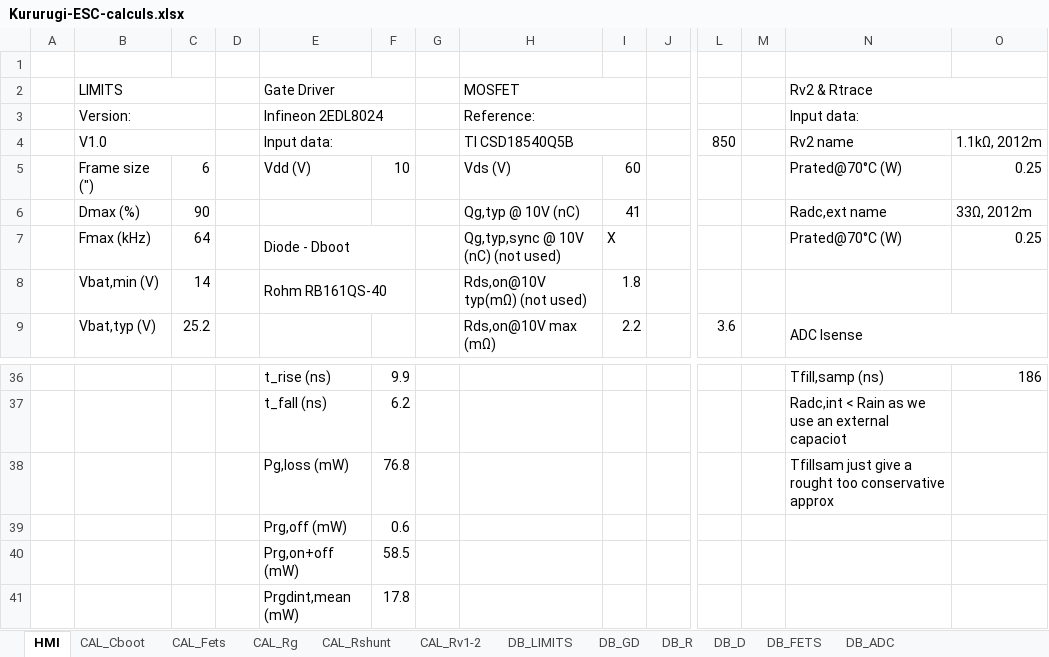
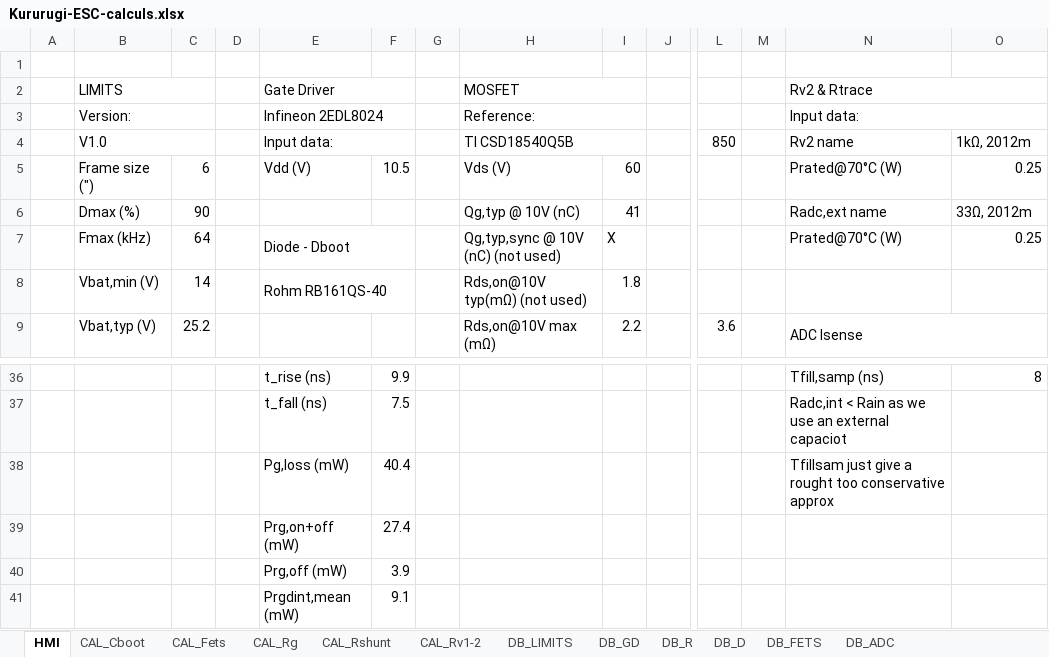
Before and after one commit to Bare-Metal-Foundry/Kururugi-ESC, an Excel workbook: resources/Kururugi-ESC-calculs.xlsx, sheet HMI, drawn as a sheet; only a part is shown, gaps mark what is left out; values as stored, in another font and other column widths than the file's, no cell formats; charts and pictures not drawn; removed rows and columns are numbered as before the commit, all else as after; rows hold the shown columns only; the diff covers the shown part only; the diff names each change by its address in the sheet, - before the commit and + after, or states it on an @@ line.

```diff
--- a/resources/Kururugi-ESC-calculs.xlsx (sheet HMI)
+++ b/resources/Kururugi-ESC-calculs.xlsx (sheet HMI)
-O4: 1.1kΩ, 2012m
+O4: 1kΩ, 2012m
-F5: 10
+F5: 10.5
-O36: 186
+O36: 8
-F37: 6.2
+F37: 7.5
-F38: 76.8
+F38: 40.4
-row 39:  |  |  |  | Prg,off (mW) | 0.6
-F39: 58.5
+F39: 27.4
-row 41:  |  |  |  | Prgdint,mean (mW) | 17.8
+row 40:  |  |  |  | Prg,off (mW) | 3.9
+row 41:  |  |  |  | Prgdint,mean (mW) | 9.1
```
Also changed, not shown: 5 added rows, 5 removed rows, 20 edited cells and merged cells elsewhere in this sheet, sheet CAL_Rg, sheet CAL_Cboot, sheet CAL_Rv1-2, sheet CAL_Rshunt, sheet CAL_Fets, cell formats, formulas that keep their value, charts or pictures, 35 other files.
